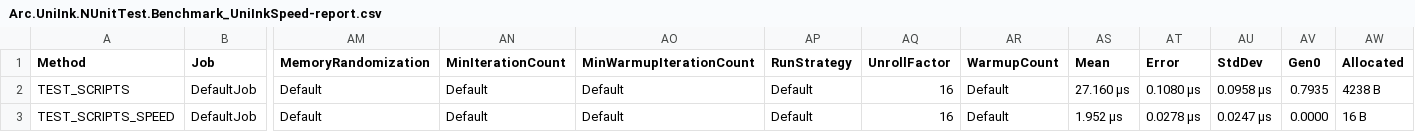
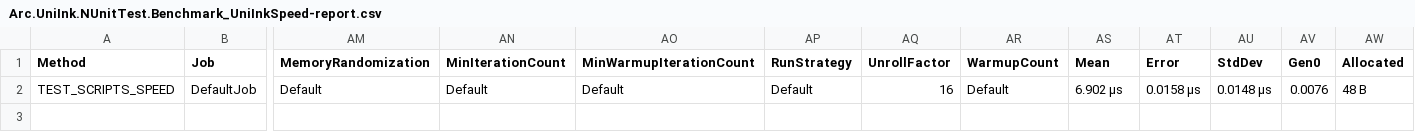
Before and after one commit to Arc-huangjingtong/UniInk-CSharpInterpreter4AOT, a CSV file: Arc.UniInk/Arc.UniInk.Benchmark/bin/Release/BenchmarkDotNet.Artifacts/results/Arc.UniInk.NUnitTest.Benchmark_UniInkSpeed-report.csv, drawn as a sheet; only a part is shown, gaps mark what is left out; removed rows and columns are numbered as before the commit, all else as after; rows hold the shown columns only; the diff names each change by its address in the sheet, - before the commit and + after, or states it on an @@ line.

```diff
--- a/Arc.UniInk/Arc.UniInk.Benchmark/bin/Release/BenchmarkDotNet.Artifacts/results/Arc.UniInk.NUnitTest.Benchmark_UniInkSpeed-report.csv
+++ b/Arc.UniInk/Arc.UniInk.Benchmark/bin/Release/BenchmarkDotNet.Artifacts/results/Arc.UniInk.NUnitTest.Benchmark_UniInkSpeed-report.csv
-row 2: TEST_SCRIPTS | DefaultJob | Default | Default | Default | Default | 16 | Default | 27.160 μs | 0.1080 μs | 0.0958 μs | 0.7935 | 4238 B
-AS2 (Mean): 1.952 μs
+AS2 (Mean): 6.902 μs
-AT2 (Error): 0.0278 μs
+AT2 (Error): 0.0158 μs
-AU2 (StdDev): 0.0247 μs
+AU2 (StdDev): 0.0148 μs
-AV2 (Gen0): 0.0000
+AV2 (Gen0): 0.0076
-AW2 (Allocated): 16 B
+AW2 (Allocated): 48 B
```
Also changed, not shown: 20 other files.
